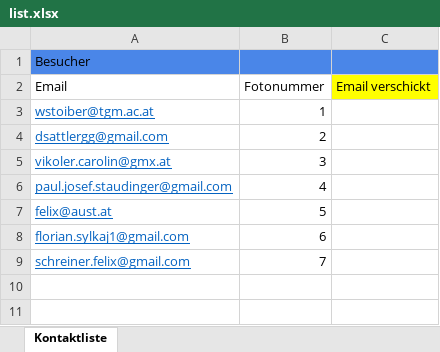
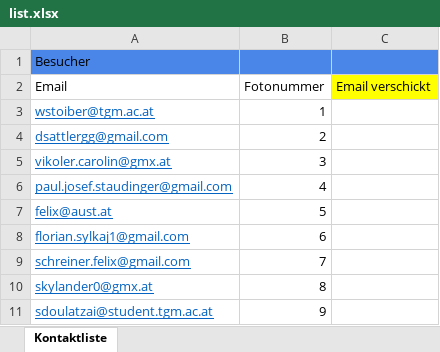
Before and after one commit to rsebestian-tgm/FotoLabor, an Excel workbook: KundenInfo/list.xlsx, sheet Kontaktliste, drawn as a sheet; values as stored, in another font and other column widths than the file's, no borders; the diff names each change by its address in the sheet, - before the commit and + after, or states it on an @@ line.

Commit message:
Update list.xlsx

```diff
--- a/KundenInfo/list.xlsx (sheet Kontaktliste)
+++ b/KundenInfo/list.xlsx (sheet Kontaktliste)
+row 10: skylander0@gmx.at | 8
+row 11: sdoulatzai@student.tgm.ac.at | 9
```
